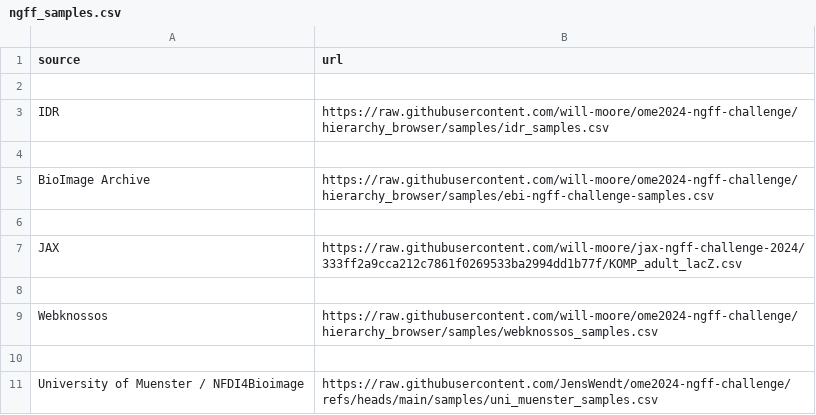
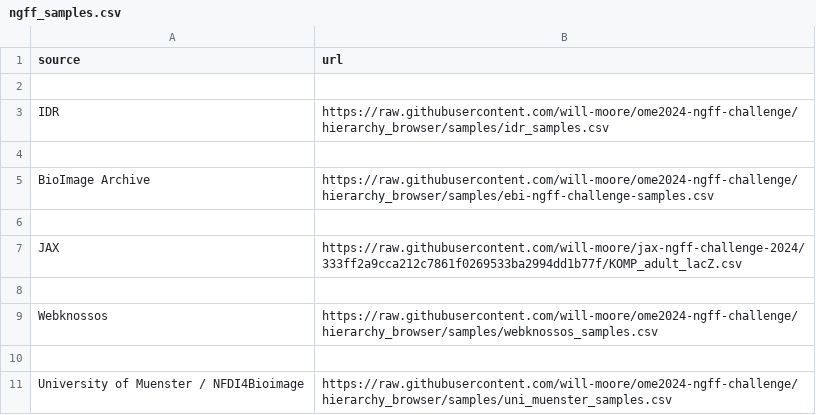
Before and after one commit to ome/ome2024-ngff-challenge, a CSV file: samples/ngff_samples.csv, drawn as a sheet.

Commit message:
Point to uni_muenster_samples.csv from this branch

```diff
--- a/samples/ngff_samples.csv
+++ b/samples/ngff_samples.csv
@@ -10,2 +10,2 @@ Webknossos,https://raw.githubusercontent.com/will-moore/ome2024-ngff-challenge/h
 
-University of Muenster / NFDI4Bioimage,https://raw.githubusercontent.com/JensWendt/ome2024-ngff-challenge/refs/heads/main/samples/uni_muenster_samples.csv
+University of Muenster / NFDI4Bioimage,https://raw.githubusercontent.com/will-moore/ome2024-ngff-challenge/hierarchy_browser/samples/uni_muenster_samples.csv
```
